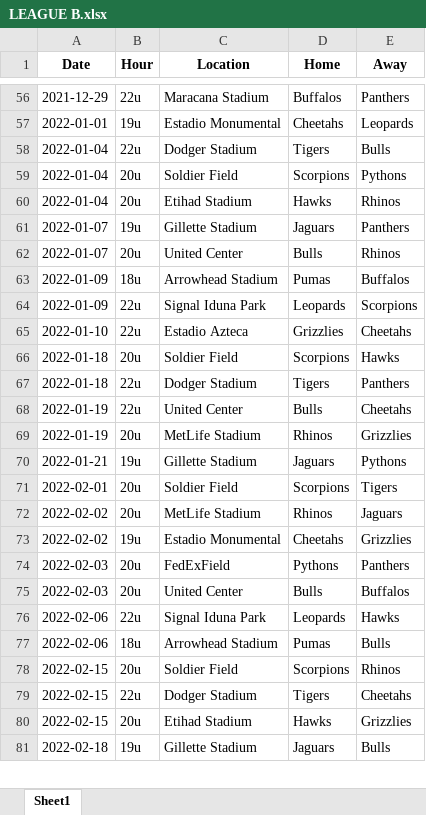
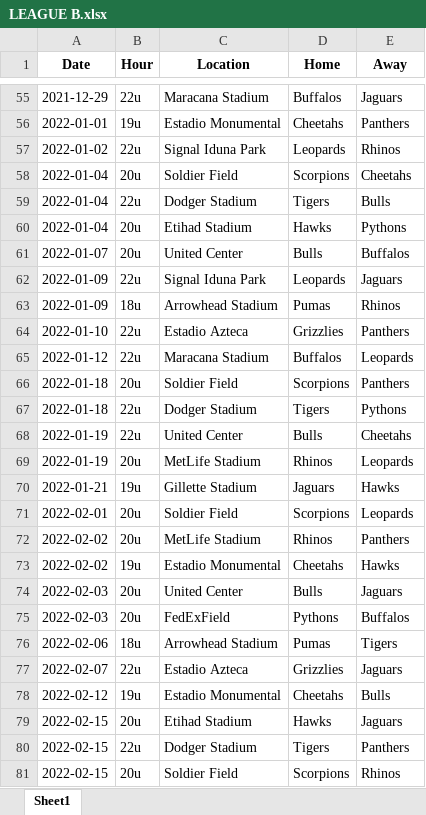
Before and after one commit to sborms/leaguescheduler, an Excel workbook: example_output/LEAGUE B.xlsx, sheet Sheet1, drawn as a sheet; only a part is shown, gaps mark what is left out; values as stored, in another font and other column widths than the file's, no borders; removed rows and columns are numbered as before the commit, all else as after; the diff covers the shown part only; the diff names each change by its address in the sheet, - before the commit and + after, or states it on an @@ line.

```diff
--- a/example_output/LEAGUE B.xlsx (sheet Sheet1)
+++ b/example_output/LEAGUE B.xlsx (sheet Sheet1)
-E55 (Away): Panthers
+E55 (Away): Jaguars
-E56 (Away): Leopards
+E56 (Away): Panthers
+row 57: 2022-01-02 | 22u | Signal Iduna Park | Leopards | Rhinos
+row 58: 2022-01-04 | 20u | Soldier Field | Scorpions | Cheetahs
-row 59: 2022-01-04 | 20u | Soldier Field | Scorpions | Pythons
-E60 (Away): Rhinos
+E60 (Away): Pythons
-row 61: 2022-01-07 | 19u | Gillette Stadium | Jaguars | Panthers
-E61 (Away): Rhinos
+E61 (Away): Buffalos
+row 62: 2022-01-09 | 22u | Signal Iduna Park | Leopards | Jaguars
-E63 (Away): Buffalos
+E63 (Away): Rhinos
-row 64: 2022-01-09 | 22u | Signal Iduna Park | Leopards | Scorpions
-E64 (Away): Cheetahs
+E64 (Away): Panthers
+row 65: 2022-01-12 | 22u | Maracana Stadium | Buffalos | Leopards
-E66 (Away): Hawks
+E66 (Away): Panthers
-E67 (Away): Panthers
+E67 (Away): Pythons
-E69 (Away): Grizzlies
+E69 (Away): Leopards
-E70 (Away): Pythons
+E70 (Away): Hawks
-E71 (Away): Tigers
+E71 (Away): Leopards
-E72 (Away): Jaguars
+E72 (Away): Panthers
-E73 (Away): Grizzlies
+E73 (Away): Hawks
-row 74: 2022-02-03 | 20u | FedExField | Pythons | Panthers
-E74 (Away): Buffalos
+E74 (Away): Jaguars
-row 76: 2022-02-06 | 22u | Signal Iduna Park | Leopards | Hawks
+row 75: 2022-02-03 | 20u | FedExField | Pythons | Buffalos
-E76 (Away): Bulls
+E76 (Away): Tigers
+row 77: 2022-02-07 | 22u | Estadio Azteca | Grizzlies | Jaguars
+row 78: 2022-02-12 | 19u | Estadio Monumental | Cheetahs | Bulls
+row 79: 2022-02-15 | 20u | Etihad Stadium | Hawks | Jaguars
+row 80: 2022-02-15 | 22u | Dodger Stadium | Tigers | Panthers
-row 79: 2022-02-15 | 22u | Dodger Stadium | Tigers | Cheetahs
-row 80: 2022-02-15 | 20u | Etihad Stadium | Hawks | Grizzlies
-row 81: 2022-02-18 | 19u | Gillette Stadium | Jaguars | Bulls
```
Also changed, not shown: 34 added rows, 35 removed rows and 75 edited cells elsewhere in this sheet, example_output/LEAGUE A.xlsx, example_output/stats.xlsx, 19 other files.
